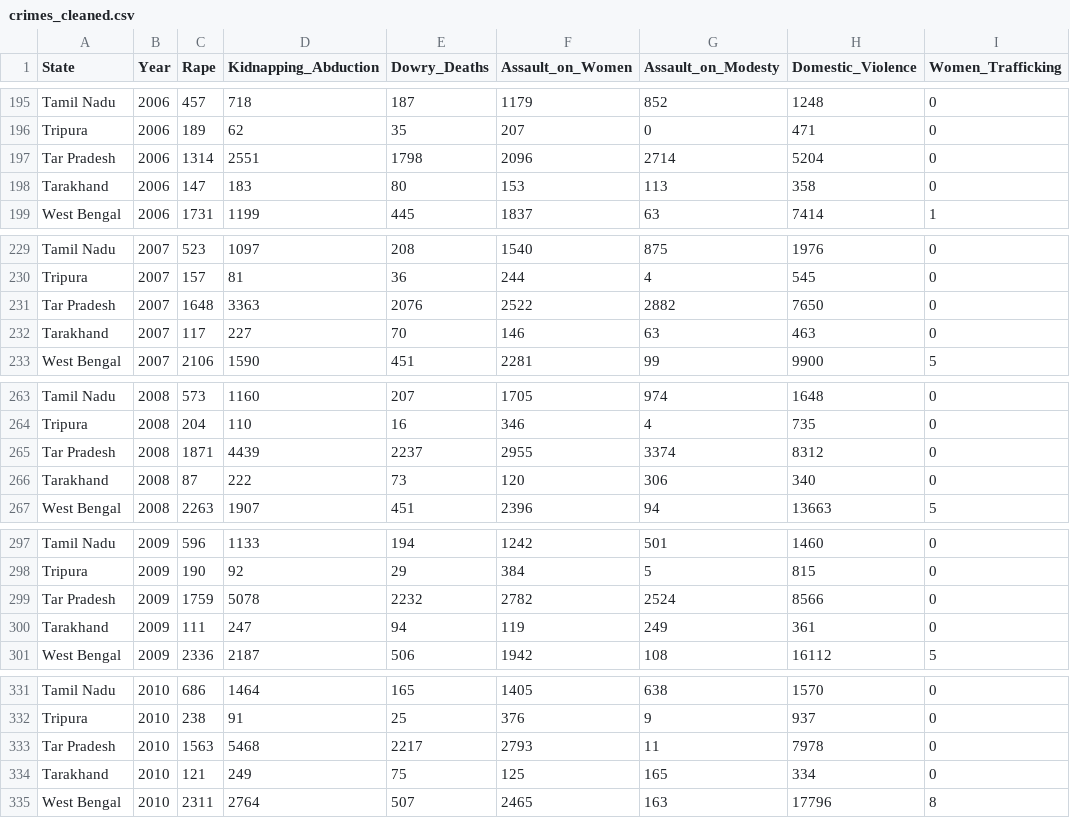
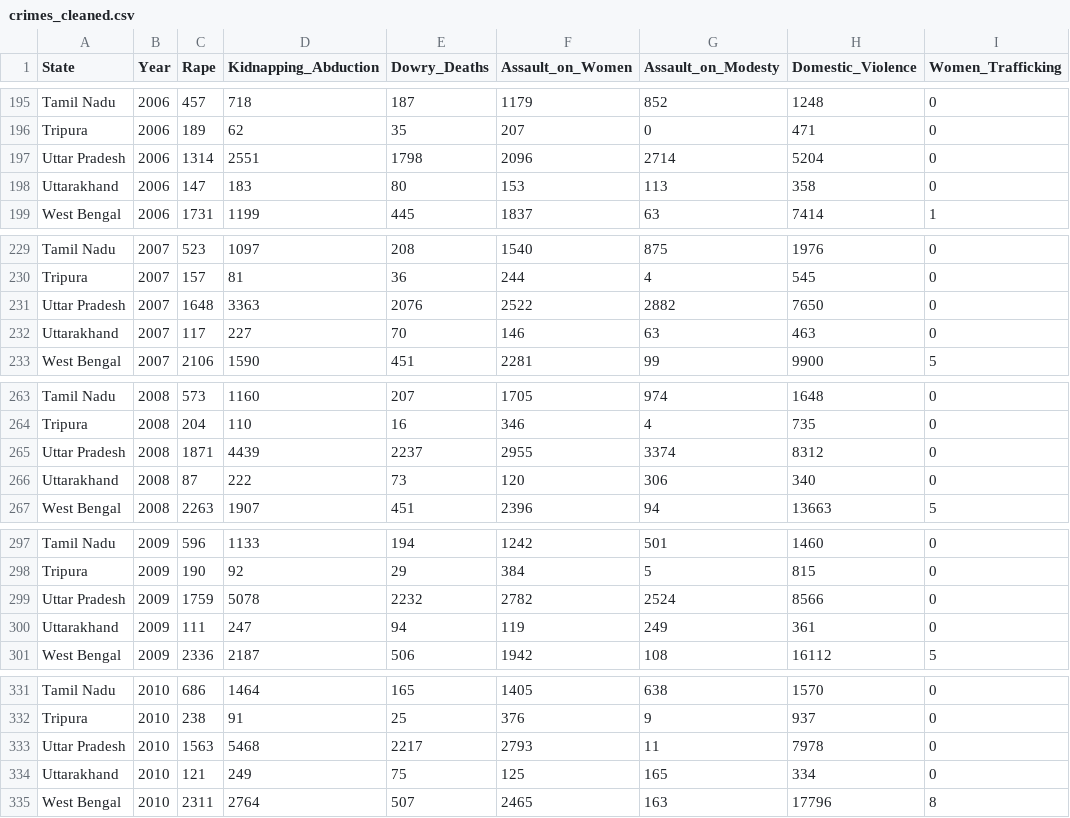
Before and after one commit to codermisba/wpis-india-backend, a CSV file: data/crimes_cleaned.csv, drawn as a sheet; only a part is shown, gaps mark what is left out; the diff covers the shown part only; the diff names each change by its address in the sheet, - before the commit and + after, or states it on an @@ line.

Commit message:
state names revised

```diff
--- a/data/crimes_cleaned.csv
+++ b/data/crimes_cleaned.csv
-A197 (State): Tar Pradesh
+A197 (State): Uttar Pradesh
-A198 (State): Tarakhand
+A198 (State): Uttarakhand
-A231 (State): Tar Pradesh
+A231 (State): Uttar Pradesh
-A232 (State): Tarakhand
+A232 (State): Uttarakhand
-A265 (State): Tar Pradesh
+A265 (State): Uttar Pradesh
-A266 (State): Tarakhand
+A266 (State): Uttarakhand
-A299 (State): Tar Pradesh
+A299 (State): Uttar Pradesh
-A300 (State): Tarakhand
+A300 (State): Uttarakhand
-A333 (State): Tar Pradesh
+A333 (State): Uttar Pradesh
-A334 (State): Tarakhand
+A334 (State): Uttarakhand
```
Also changed, not shown: 32 edited cells elsewhere in this file.
